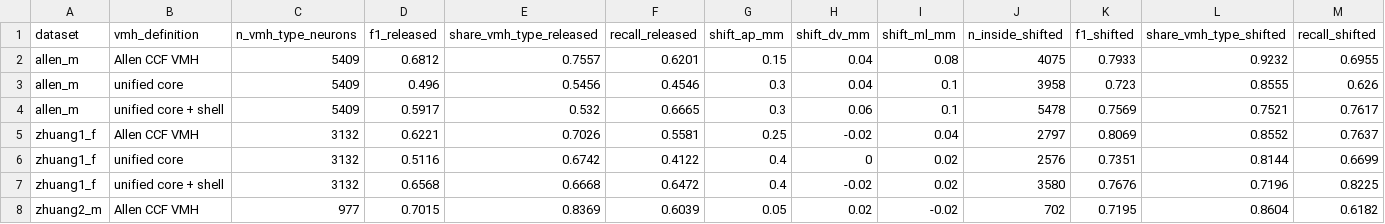
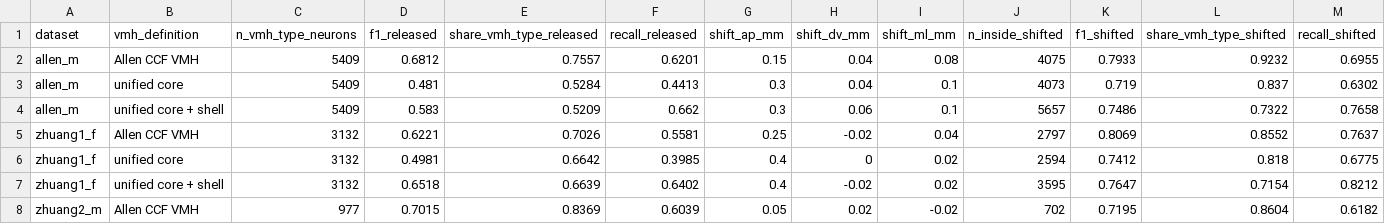
Before and after one commit to CharlesXu-Jingyue/VMH_NP, a CSV file: results/tables/atlas_comparison.csv, drawn as a sheet; only a part is shown; the diff covers the shown part only.

```diff
--- a/results/tables/atlas_comparison.csv
+++ b/results/tables/atlas_comparison.csv
@@ -2,7 +2,7 @@ dataset,vmh_definition,n_vmh_type_neurons,f1_released,share_vmh_type_released,re
 allen_m,Allen CCF VMH,5409,0.6812,0.7557,0.6201,0.15,0.04,0.08,4075,0.7933,0.9232,0.6955
-allen_m,unified core,5409,0.496,0.5456,0.4546,0.3,0.04,0.1,3958,0.723,0.8555,0.626
-allen_m,unified core + shell,5409,0.5917,0.532,0.6665,0.3,0.06,0.1,5478,0.7569,0.7521,0.7617
+allen_m,unified core,5409,0.481,0.5284,0.4413,0.3,0.04,0.1,4073,0.719,0.837,0.6302
+allen_m,unified core + shell,5409,0.583,0.5209,0.662,0.3,0.06,0.1,5657,0.7486,0.7322,0.7658
 zhuang1_f,Allen CCF VMH,3132,0.6221,0.7026,0.5581,0.25,-0.02,0.04,2797,0.8069,0.8552,0.7637
-zhuang1_f,unified core,3132,0.5116,0.6742,0.4122,0.4,0,0.02,2576,0.7351,0.8144,0.6699
-zhuang1_f,unified core + shell,3132,0.6568,0.6668,0.6472,0.4,-0.02,0.02,3580,0.7676,0.7196,0.8225
+zhuang1_f,unified core,3132,0.4981,0.6642,0.3985,0.4,0,0.02,2594,0.7412,0.818,0.6775
+zhuang1_f,unified core + shell,3132,0.6518,0.6639,0.6402,0.4,-0.02,0.02,3595,0.7647,0.7154,0.8212
 zhuang2_m,Allen CCF VMH,977,0.7015,0.8369,0.6039,0.05,0.02,-0.02,702,0.7195,0.8604,0.6182
```
Also changed, not shown: 15 edited cells elsewhere in this file, results/tables/compartment_composition.csv, results/tables/gene_by_ap.csv, 31 other files.
